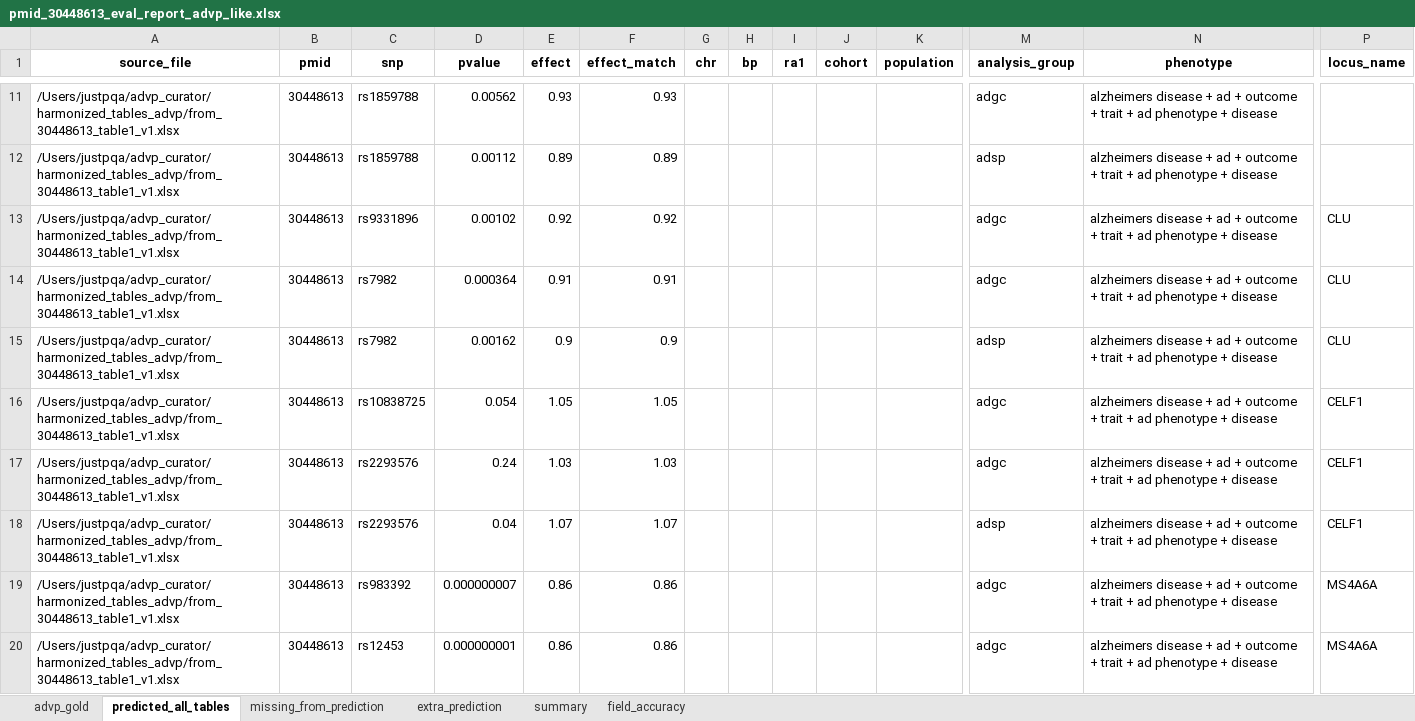
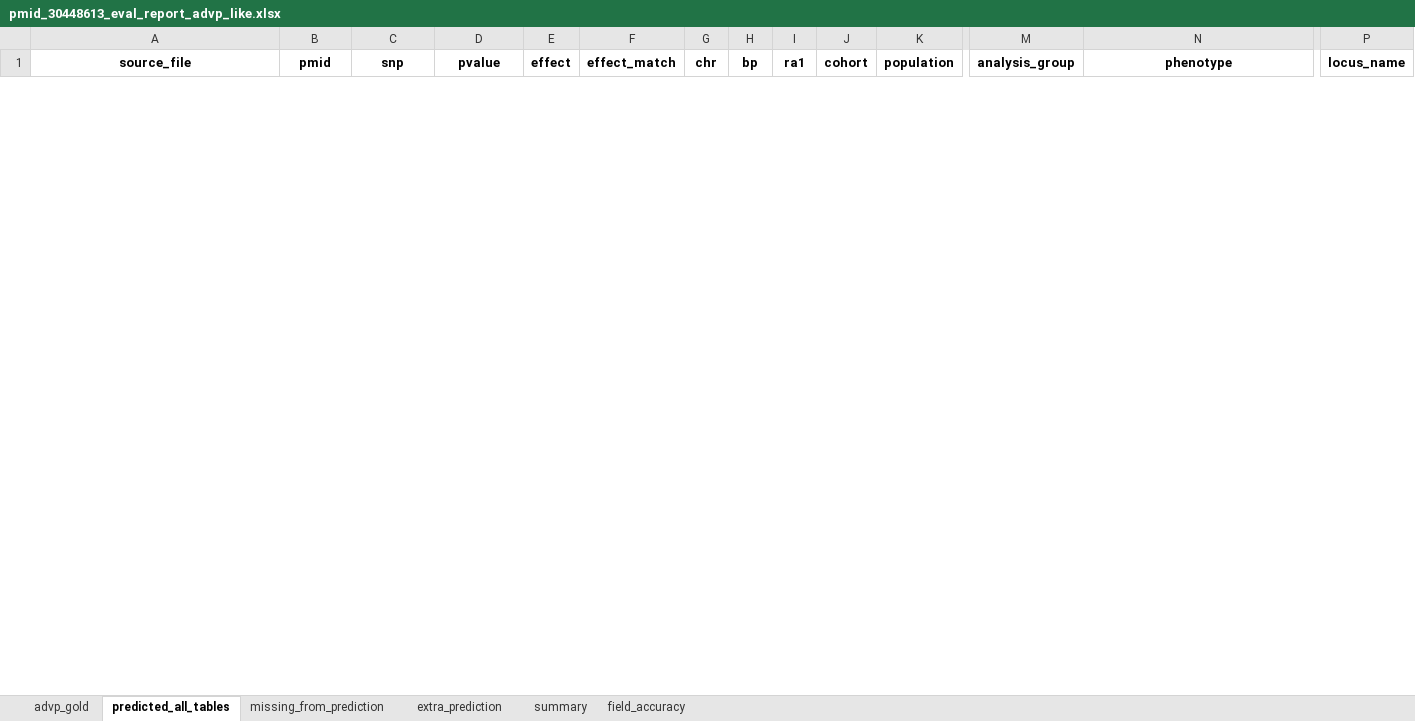
Before and after one commit to sherryfish321/advp_curator, an Excel workbook: eval_reports/pmid_30448613_eval_report_advp_like.xlsx, sheet predicted_all_tables, drawn as a sheet; only a part is shown, gaps mark what is left out; values as stored, in another font and other column widths than the file's, no borders; removed rows and columns are numbered as before the commit, all else as after; rows hold the shown columns only; the diff covers the shown part only; the diff names each change by its address in the sheet, - before the commit and + after, or states it on an @@ line.

```diff
--- a/eval_reports/pmid_30448613_eval_report_advp_like.xlsx (sheet predicted_all_tables)
+++ b/eval_reports/pmid_30448613_eval_report_advp_like.xlsx (sheet predicted_all_tables)
-row 11: /Users/justpqa/advp_curator/harmonized_tables_advp/from_30448613_table1_v1.xlsx | 30448613 | rs1859788 | 0.00562 | 0.93 | 0.93 |  |  |  |  |  | adgc | alzheimers disease + ad + outcome + trait + ad phenotype + disease
-row 12: /Users/justpqa/advp_curator/harmonized_tables_advp/from_30448613_table1_v1.xlsx | 30448613 | rs1859788 | 0.00112 | 0.89 | 0.89 |  |  |  |  |  | adsp | alzheimers disease + ad + outcome + trait + ad phenotype + disease
-row 13: /Users/justpqa/advp_curator/harmonized_tables_advp/from_30448613_table1_v1.xlsx | 30448613 | rs9331896 | 0.00102 | 0.92 | 0.92 |  |  |  |  |  | adgc | alzheimers disease + ad + outcome + trait + ad phenotype + disease | CLU
-row 14: /Users/justpqa/advp_curator/harmonized_tables_advp/from_30448613_table1_v1.xlsx | 30448613 | rs7982 | 0.000364 | 0.91 | 0.91 |  |  |  |  |  | adgc | alzheimers disease + ad + outcome + trait + ad phenotype + disease | CLU
-row 15: /Users/justpqa/advp_curator/harmonized_tables_advp/from_30448613_table1_v1.xlsx | 30448613 | rs7982 | 0.00162 | 0.9 | 0.9 |  |  |  |  |  | adsp | alzheimers disease + ad + outcome + trait + ad phenotype + disease | CLU
-row 16: /Users/justpqa/advp_curator/harmonized_tables_advp/from_30448613_table1_v1.xlsx | 30448613 | rs10838725 | 0.054 | 1.05 | 1.05 |  |  |  |  |  | adgc | alzheimers disease + ad + outcome + trait + ad phenotype + disease | CELF1
-row 17: /Users/justpqa/advp_curator/harmonized_tables_advp/from_30448613_table1_v1.xlsx | 30448613 | rs2293576 | 0.24 | 1.03 | 1.03 |  |  |  |  |  | adgc | alzheimers disease + ad + outcome + trait + ad phenotype + disease | CELF1
-row 18: /Users/justpqa/advp_curator/harmonized_tables_advp/from_30448613_table1_v1.xlsx | 30448613 | rs2293576 | 0.04 | 1.07 | 1.07 |  |  |  |  |  | adsp | alzheimers disease + ad + outcome + trait + ad phenotype + disease | CELF1
-row 19: /Users/justpqa/advp_curator/harmonized_tables_advp/from_30448613_table1_v1.xlsx | 30448613 | rs983392 | 0.000000007 | 0.86 | 0.86 |  |  |  |  |  | adgc | alzheimers disease + ad + outcome + trait + ad phenotype + disease | MS4A6A
-row 20: /Users/justpqa/advp_curator/harmonized_tables_advp/from_30448613_table1_v1.xlsx | 30448613 | rs12453 | 0.000000001 | 0.86 | 0.86 |  |  |  |  |  | adgc | alzheimers disease + ad + outcome + trait + ad phenotype + disease | MS4A6A
```
Also changed, not shown: 42 added rows and 16 removed rows elsewhere in this sheet, sheet missing_from_prediction, sheet extra_prediction, sheet summary, sheet field_accuracy, table_from_link/30448613_table2.xlsx, 6 other files.
